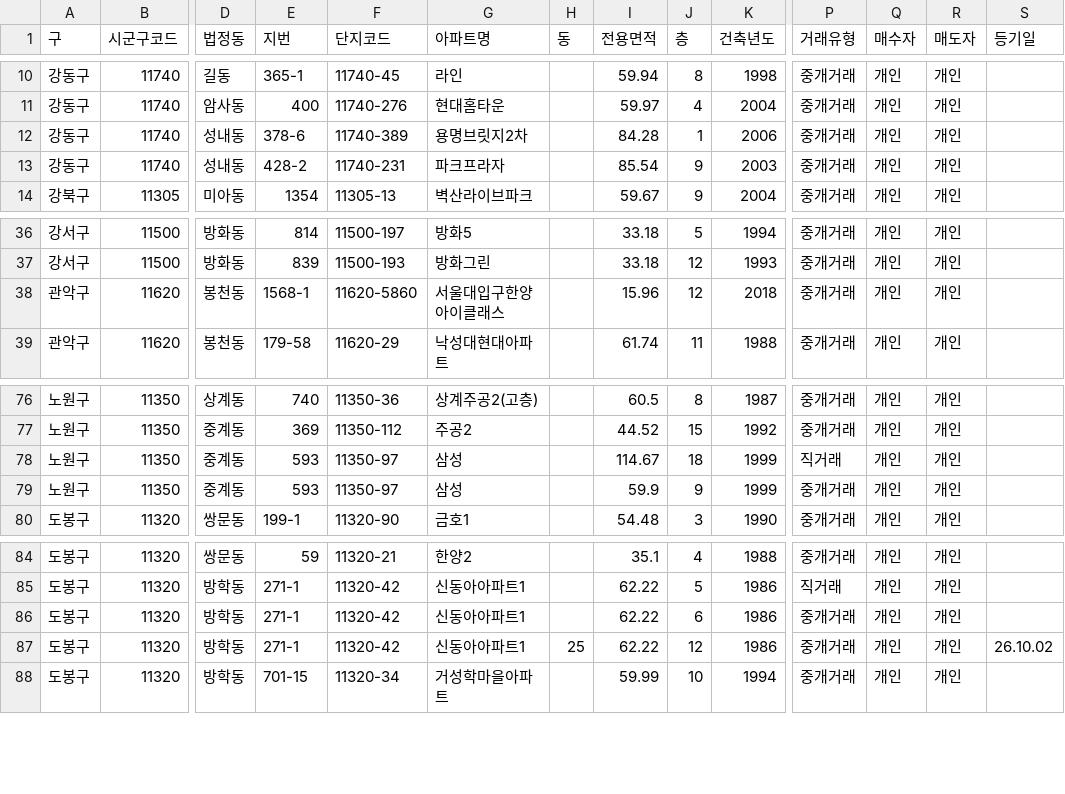
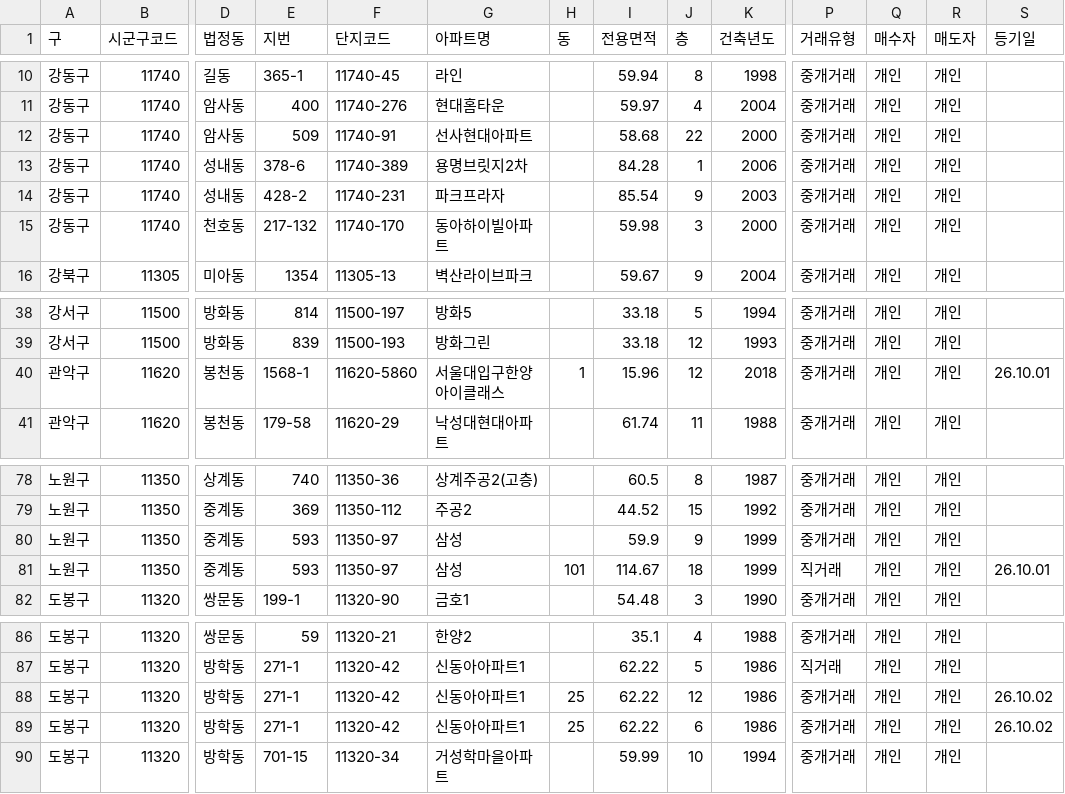
Before and after one commit to mookyol/seoul-apt, a CSV file: data/trades/202610.csv, drawn as a sheet; only a part is shown, gaps mark what is left out; removed rows and columns are numbered as before the commit, all else as after; rows hold the shown columns only; the diff names each change by its address in the sheet, - before the commit and + after, or states it on an @@ line.

```diff
--- a/data/trades/202610.csv
+++ b/data/trades/202610.csv
+row 12: 강동구 | 11740 | 암사동 | 509 | 11740-91 | 선사현대아파트 |  | 58.68 | 22 | 2000 | 중개거래 | 개인 | 개인
+row 15: 강동구 | 11740 | 천호동 | 217-132 | 11740-170 | 동아하이빌아파트 |  | 59.98 | 3 | 2000 | 중개거래 | 개인 | 개인
-H40 (동): (empty)
+H40 (동): 1
-S40 (등기일): (empty)
+S40 (등기일): 26.10.01
-row 78: 노원구 | 11350 | 중계동 | 593 | 11350-97 | 삼성 |  | 114.67 | 18 | 1999 | 직거래 | 개인 | 개인
+row 81: 노원구 | 11350 | 중계동 | 593 | 11350-97 | 삼성 | 101 | 114.67 | 18 | 1999 | 직거래 | 개인 | 개인 | 26.10.01
-row 86: 도봉구 | 11320 | 방학동 | 271-1 | 11320-42 | 신동아아파트1 |  | 62.22 | 6 | 1986 | 중개거래 | 개인 | 개인
+row 89: 도봉구 | 11320 | 방학동 | 271-1 | 11320-42 | 신동아아파트1 | 25 | 62.22 | 6 | 1986 | 중개거래 | 개인 | 개인 | 26.10.02
```
Also changed, not shown: data/rent/202610.csv, data/trades/202608.csv, 4 other files.
